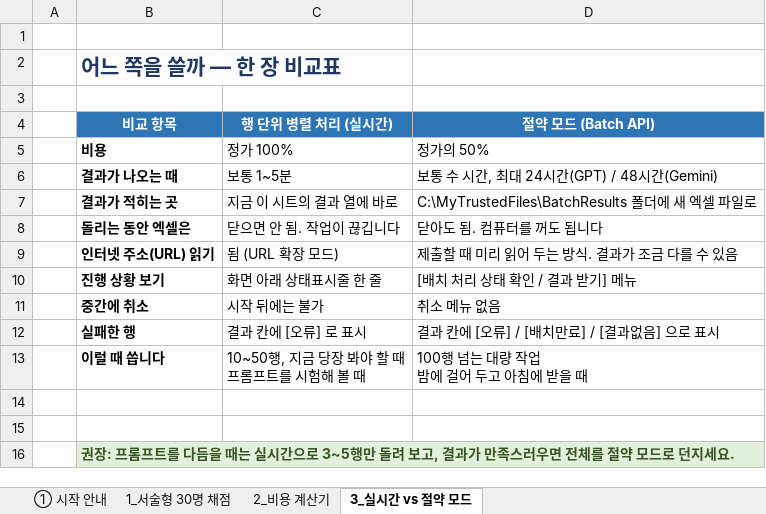
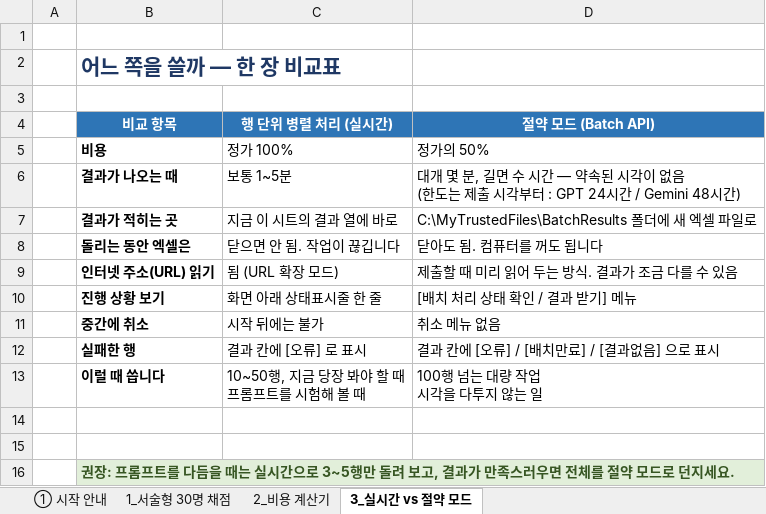
Before and after one commit to dhsy3206/DRM-AI-Simulator, an Excel workbook: 실습파일/실습4_절약모드_배치API.xlsx, sheet 3_실시간 vs 절약 모드, drawn as a sheet; values as stored, in another font and other column widths than the file's, no borders; ↵ is a line break in a cell; the diff names each change by its address in the sheet, - before the commit and + after, or states it on an @@ line.

```diff
--- a/실습파일/실습4_절약모드_배치API.xlsx (sheet 3_실시간 vs 절약 모드)
+++ b/실습파일/실습4_절약모드_배치API.xlsx (sheet 3_실시간 vs 절약 모드)
-D6 (절약 모드 (Batch API)): 보통 수 시간, 최대 24시간(GPT) / 48시간(Gemini)
+D6 (절약 모드 (Batch API)): 대개 몇 분, 길면 수 시간 — 약속된 시각이 없음 ↵ (한도는 제출 시각부터 : GPT 24시간 / Gemini 48시간)
-D13 (절약 모드 (Batch API)): 100행 넘는 대량 작업 ↵ 밤에 걸어 두고 아침에 받을 때
+D13 (절약 모드 (Batch API)): 100행 넘는 대량 작업 ↵ 시각을 다투지 않는 일
```
Also changed, not shown: sheet ① 시작 안내, sheet 2_비용 계산기, 2 other files.
